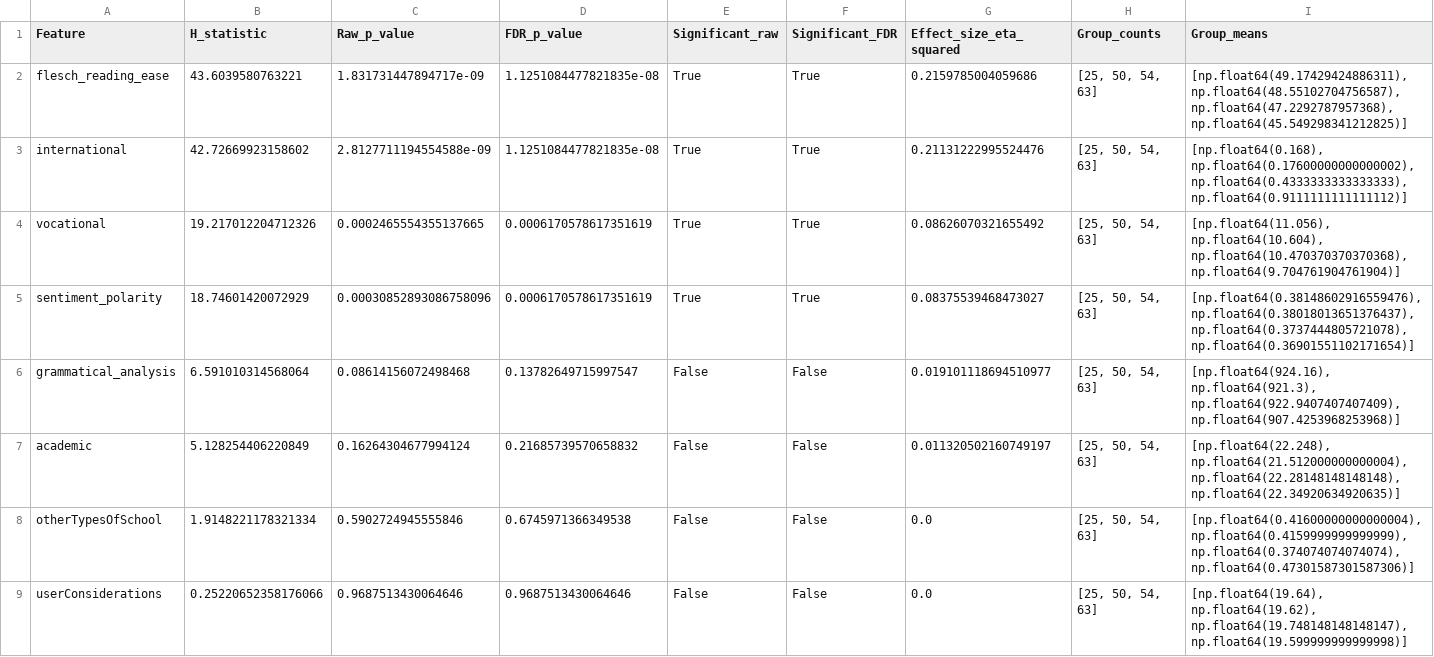
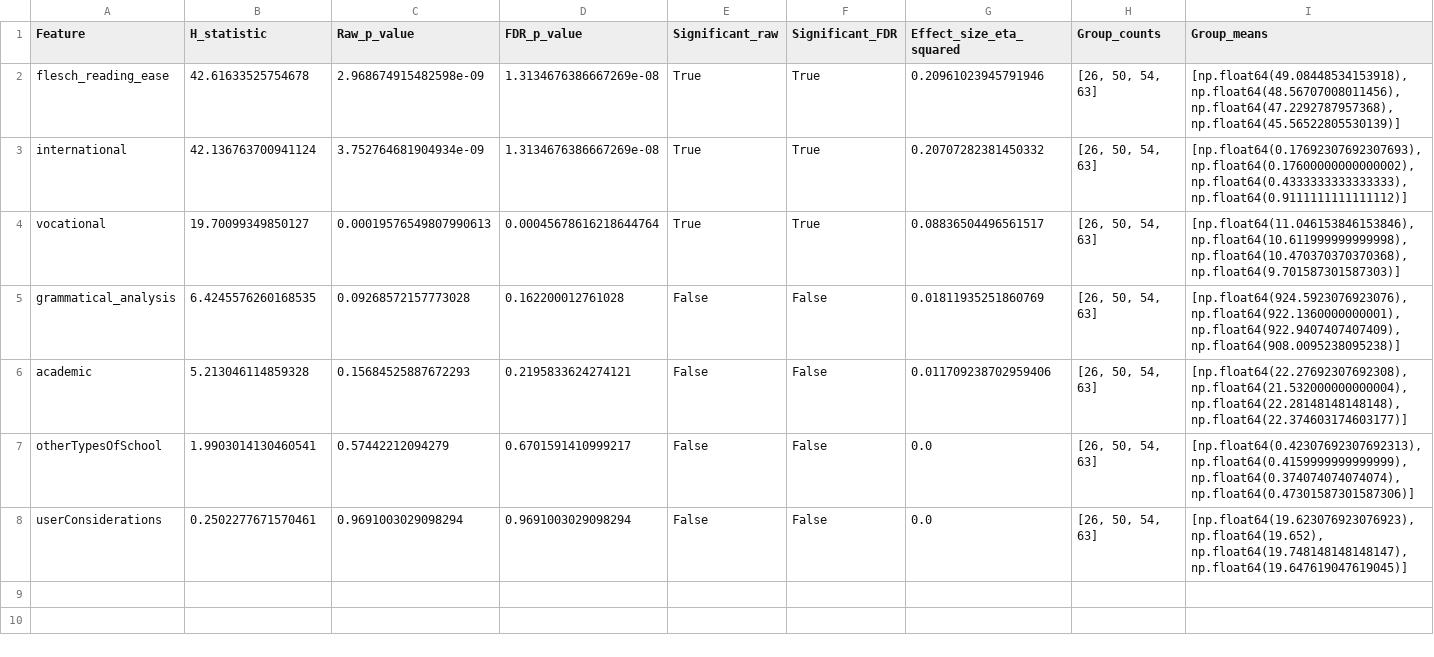
Before and after one commit to NK221088/ProjectInStatisticalEvaluationOfAI, a CSV file: results/economic_category_results.csv, drawn as a sheet.

```diff
--- a/results/economic_category_results.csv
+++ b/results/economic_category_results.csv
@@ -1,9 +1,8 @@
 Feature,H_statistic,Raw_p_value,FDR_p_value,Significant_raw,Significant_FDR,Effect_size_eta_squared,Group_counts,Group_means
-flesch_reading_ease,43.6039580763221,1.831731447894717e-09,1.1251084477821835e-08,True,True,0.2159785004059686,"[25, 50, 54, 63]","[np.float64(49.17429424886311), np.float64(48.55102704756587), np.float64(47.2292787957368), np.float64(45.549298341212825)]"
-international,42.72669923158602,2.8127711194554588e-09,1.1251084477821835e-08,True,True,0.21131222995524476,"[25, 50, 54, 63]","[np.float64(0.168), np.float64(0.17600000000000002), np.float64(0.4333333333333333), np.float64(0.9111111111111112)]"
-vocational,19.217012204712326,0.0002465554355137665,0.0006170578617351619,True,True,0.08626070321655492,"[25, 50, 54, 63]","[np.float64(11.056), np.float64(10.604), np.float64(10.470370370370368), np.float64(9.704761904761904)]"
-sentiment_polarity,18.74601420072929,0.00030852893086758096,0.0006170578617351619,True,True,0.08375539468473027,"[25, 50, 54, 63]","[np.float64(0.38148602916559476), np.float64(0.38018013651376437), np.float64(0.3737444805721078), np.float64(0.36901551102171654)]"
-grammatical_analysis,6.591010314568064,0.08614156072498468,0.13782649715997547,False,False,0.019101118694510977,"[25, 50, 54, 63]","[np.float64(924.16), np.float64(921.3), np.float64(922.9407407407409), np.float64(907.4253968253968)]"
-academic,5.128254406220849,0.16264304677994124,0.21685739570658832,False,False,0.011320502160749197,"[25, 50, 54, 63]","[np.float64(22.248), np.float64(21.512000000000004), np.float64(22.28148148148148), np.float64(22.34920634920635)]"
-otherTypesOfSchool,1.9148221178321334,0.5902724945555846,0.6745971366349538,False,False,0.0,"[25, 50, 54, 63]","[np.float64(0.41600000000000004), np.float64(0.4159999999999999), np.float64(0.374074074074074), np.float64(0.47301587301587306)]"
-userConsiderations,0.25220652358176066,0.9687513430064646,0.9687513430064646,False,False,0.0,"[25, 50, 54, 63]","[np.float64(19.64), np.float64(19.62), np.float64(19.748148148148147), np.float64(19.599999999999998)]"
+flesch_reading_ease,42.61633525754678,2.968674915482598e-09,1.3134676386667269e-08,True,True,0.20961023945791946,"[26, 50, 54, 63]","[np.float64(49.08448534153918), np.float64(48.56707008011456), np.float64(47.2292787957368), np.float64(45.56522805530139)]"
+international,42.136763700941124,3.752764681904934e-09,1.3134676386667269e-08,True,True,0.20707282381450332,"[26, 50, 54, 63]","[np.float64(0.17692307692307693), np.float64(0.17600000000000002), np.float64(0.4333333333333333), np.float64(0.9111111111111112)]"
+vocational,19.70099349850127,0.00019576549807990613,0.00045678616218644764,True,True,0.08836504496561517,"[26, 50, 54, 63]","[np.float64(11.046153846153846), np.float64(10.611999999999998), np.float64(10.470370370370368), np.float64(9.701587301587303)]"
+grammatical_analysis,6.4245576260168535,0.09268572157773028,0.162200012761028,False,False,0.01811935251860769,"[26, 50, 54, 63]","[np.float64(924.5923076923076), np.float64(922.1360000000001), np.float64(922.9407407407409), np.float64(908.0095238095238)]"
+academic,5.213046114859328,0.15684525887672293,0.2195833624274121,False,False,0.011709238702959406,"[26, 50, 54, 63]","[np.float64(22.27692307692308), np.float64(21.532000000000004), np.float64(22.28148148148148), np.float64(22.374603174603177)]"
+otherTypesOfSchool,1.9903014130460541,0.57442212094279,0.6701591410999217,False,False,0.0,"[26, 50, 54, 63]","[np.float64(0.42307692307692313), np.float64(0.4159999999999999), np.float64(0.374074074074074), np.float64(0.47301587301587306)]"
+userConsiderations,0.2502277671570461,0.9691003029098294,0.9691003029098294,False,False,0.0,"[26, 50, 54, 63]","[np.float64(19.623076923076923), np.float64(19.652), np.float64(19.748148148148147), np.float64(19.647619047619045)]"
```
Also changed, not shown: categorized_data.csv, results/educational_category_results.csv, 5 other files.
